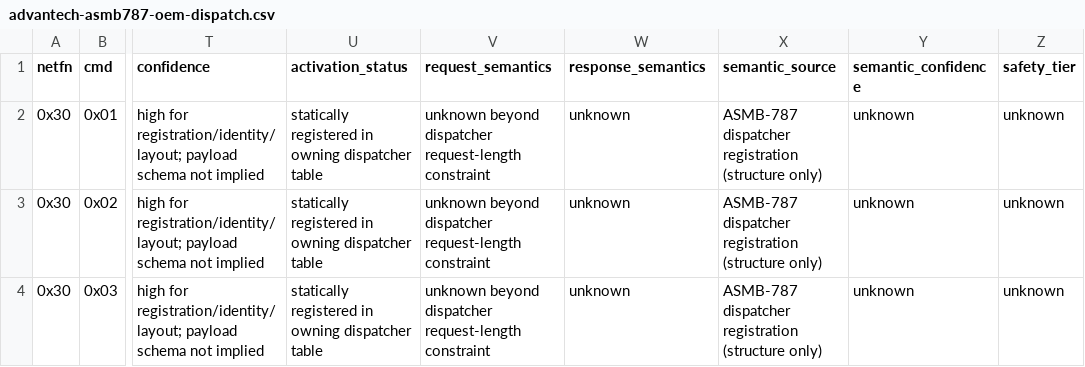
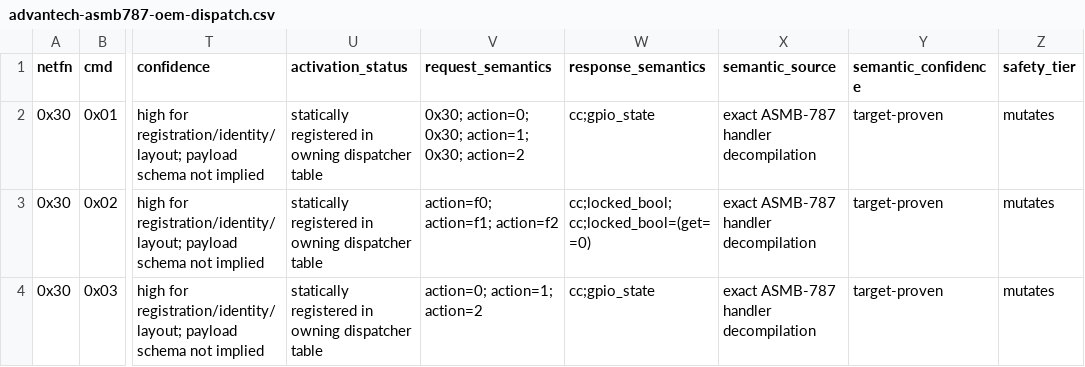
Before and after one commit to zenfish/zipmi, a CSV file: zipmi/data/sources/advantech-asmb787-oem-dispatch.csv, drawn as a sheet; only a part is shown, gaps mark what is left out; the diff covers the shown part only; the diff names each change by its address in the sheet, - before the commit and + after, or states it on an @@ line.

Commit message:
feat(asmb787): add exact OEM operation contracts

```diff
--- a/zipmi/data/sources/advantech-asmb787-oem-dispatch.csv
+++ b/zipmi/data/sources/advantech-asmb787-oem-dispatch.csv
-V2 (request_semantics): unknown beyond dispatcher request-length constraint
+V2 (request_semantics): 0x30; action=0; 0x30; action=1; 0x30; action=2
-W2 (response_semantics): unknown
+W2 (response_semantics): cc;gpio_state
-X2:X4 (semantic_source): ASMB-787 dispatcher registration (structure only)
+X2:X4 (semantic_source): exact ASMB-787 handler decompilation
-Y2:Y4 (semantic_confidence): unknown
+Y2:Y4 (semantic_confidence): target-proven
-Z2:Z4 (safety_tier): unknown
+Z2:Z4 (safety_tier): mutates
-V3 (request_semantics): unknown beyond dispatcher request-length constraint
+V3 (request_semantics): action=f0; action=f1; action=f2
-W3 (response_semantics): unknown
+W3 (response_semantics): cc;locked_bool; cc;locked_bool=(get==0)
-V4 (request_semantics): unknown beyond dispatcher request-length constraint
+V4 (request_semantics): action=0; action=1; action=2
-W4 (response_semantics): unknown
+W4 (response_semantics): cc;gpio_state
```
Also changed, not shown: 134 edited cells elsewhere in this file, 9 other files.
